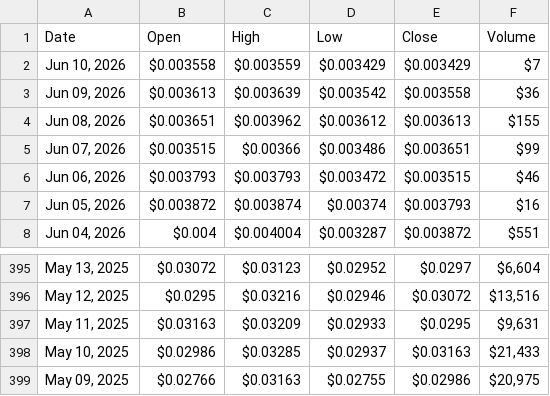
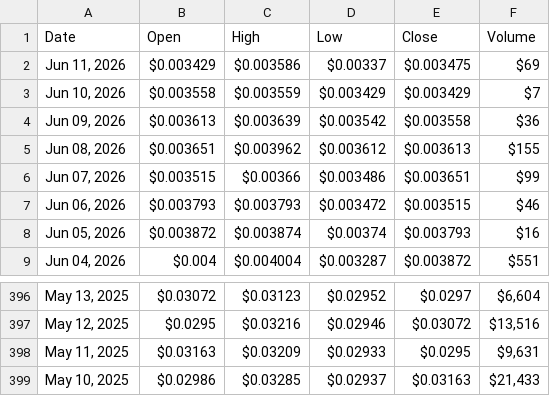
Before and after one commit to cc-horikawa/velocity, a CSV file: result.csv, drawn as a sheet; only a part is shown, gaps mark what is left out; removed rows and columns are numbered as before the commit, all else as after; the diff names each change by its address in the sheet, - before the commit and + after, or states it on an @@ line.

```diff
--- a/result.csv
+++ b/result.csv
+row 2: Jun 11, 2026 | $0.003429 | $0.003586 | $0.00337 | $0.003475 | $69
-row 399: May 09, 2025 | $0.02766 | $0.03163 | $0.02755 | $0.02986 | $20,975
```
